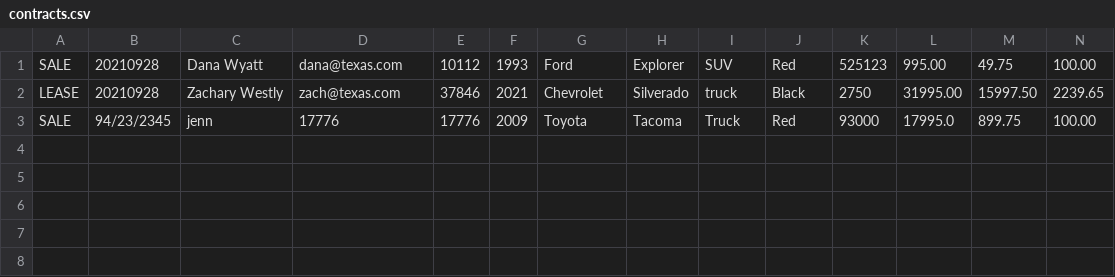
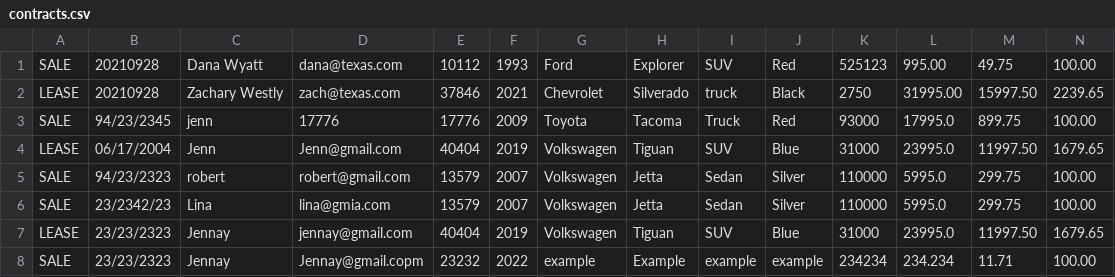
Before and after one commit to JennyyBriseno/VehicleWorkshopGroup, a CSV file: CarDealership/src/main/resources/contracts.csv, drawn as a sheet; only a part is shown; rows hold the shown columns only; the diff names each change by its address in the sheet, - before the commit and + after, or states it on an @@ line.

```diff
--- a/CarDealership/src/main/resources/contracts.csv
+++ b/CarDealership/src/main/resources/contracts.csv
+row 4: LEASE | 06/17/2004 | Jenn | Jenn@gmail.com | 40404 | 2019 | Volkswagen | Tiguan | SUV | Blue | 31000 | 23995.0 | 11997.50 | 1679.65
+row 5: SALE | 94/23/2323 | robert | robert@gmail.com | 13579 | 2007 | Volkswagen | Jetta | Sedan | Silver | 110000 | 5995.0 | 299.75 | 100.00
+row 6: SALE | 23/2342/23 | Lina | lina@gmia.com | 13579 | 2007 | Volkswagen | Jetta | Sedan | Silver | 110000 | 5995.0 | 299.75 | 100.00
+row 7: LEASE | 23/23/2323 | Jennay | jennay@gmail.com | 40404 | 2019 | Volkswagen | Tiguan | SUV | Blue | 31000 | 23995.0 | 11997.50 | 1679.65
+row 8: SALE | 23/23/2323 | Jennay | Jennay@gmail.copm | 23232 | 2022 | example | Example | example | example | 234234 | 234.234 | 11.71 | 100.00
```
Also changed, not shown: CarDealership/src/main/resources/inventory.csv, 3 other files.
